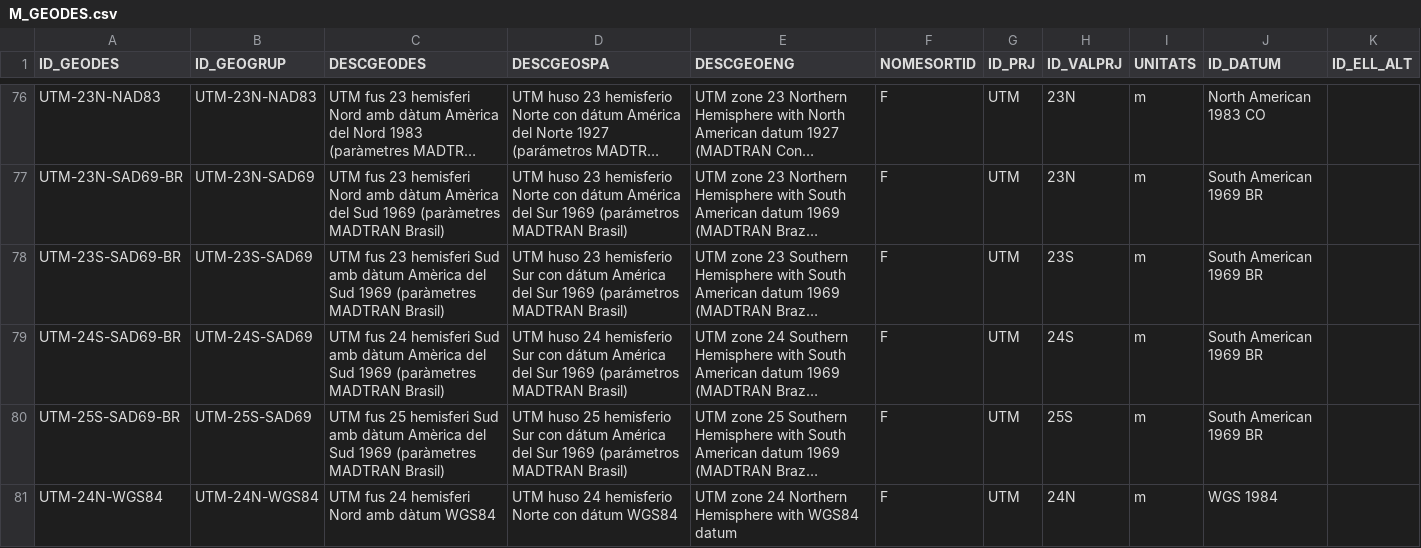
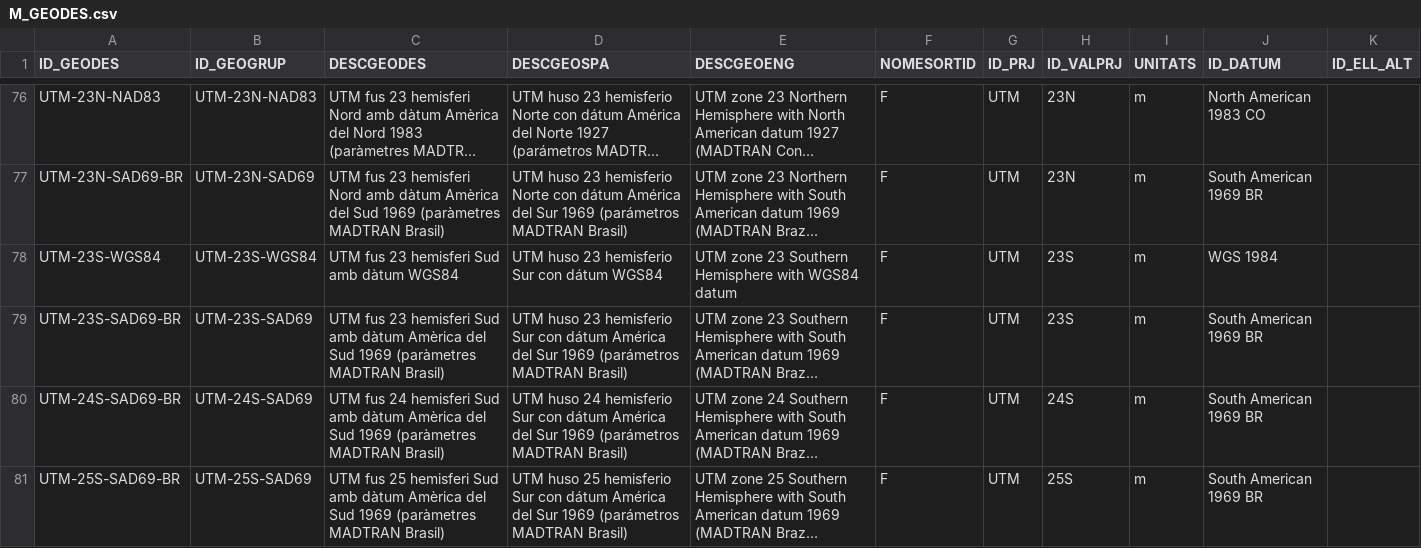
Before and after one commit to grumets/MiraMon-progs, a CSV file: M_GEODES.csv, drawn as a sheet; only a part is shown, gaps mark what is left out; the shorter side is filled out with more unchanged rows; long unchanged cells end in …; the diff names each change by its address in the sheet, - before the commit and + after, or states it on an @@ line.

```diff
--- a/M_GEODES.csv
+++ b/M_GEODES.csv
+row 78: UTM-23S-WGS84 | UTM-23S-WGS84 | UTM fus 23 hemisferi Sud amb dàtum WGS84 | UTM huso 23 hemisferio Sur con dátum WGS84 | UTM zone 23 Southern Hemisphere with WGS84 datum | F | UTM | 23S | m | WGS 1984
```
Also changed, not shown: 2 other files.
